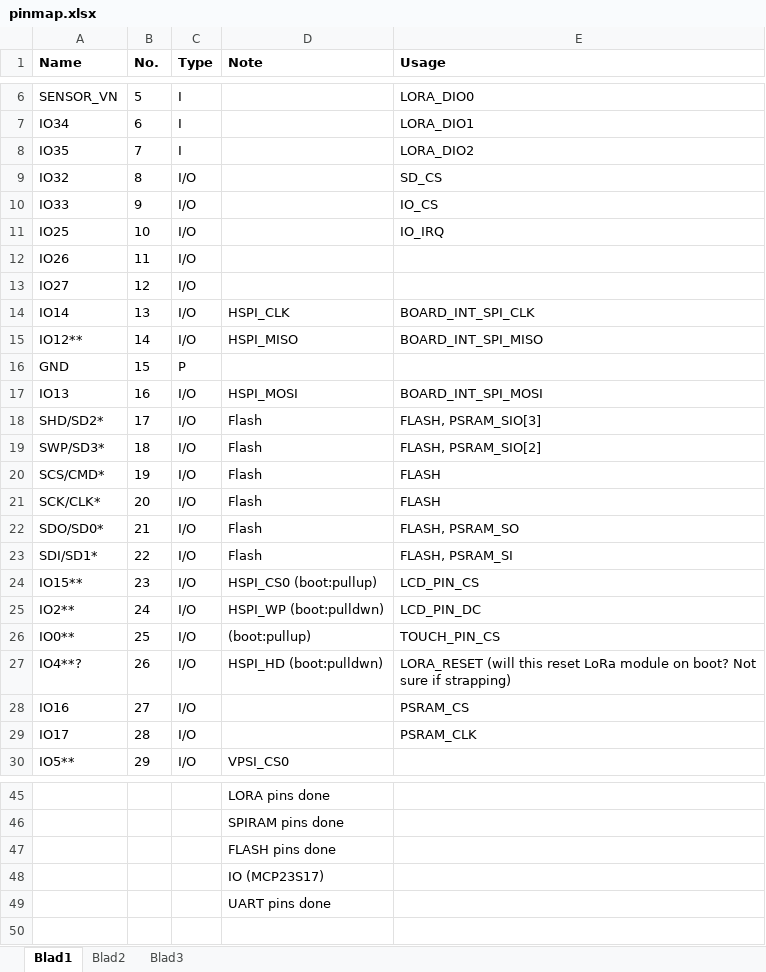
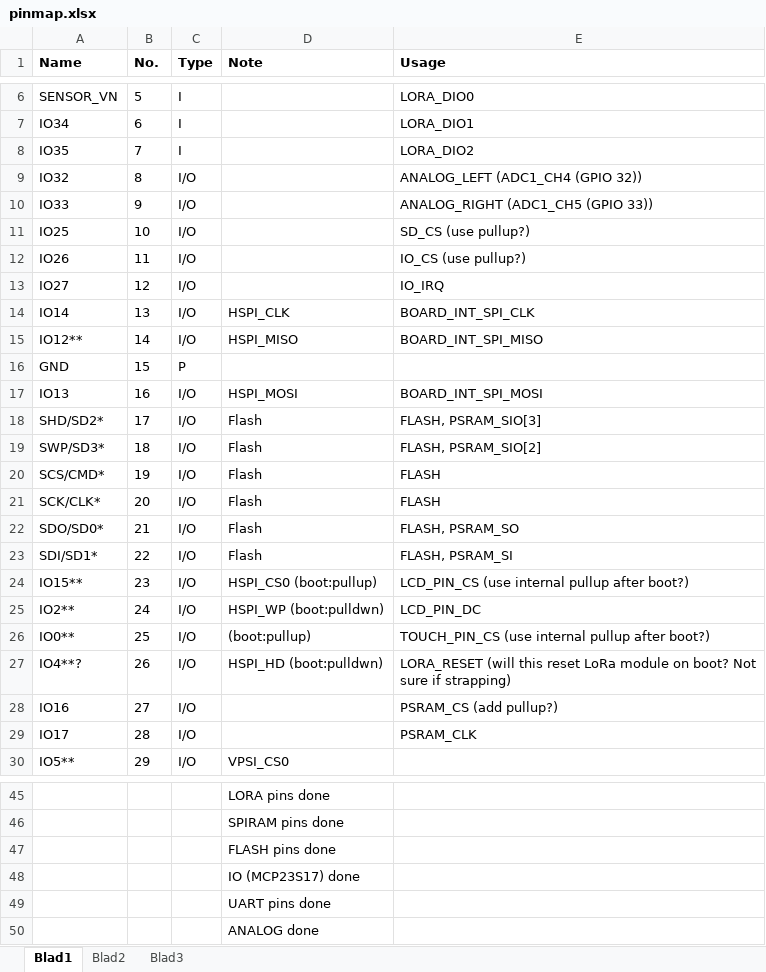
Before and after one commit to LuoDan2016/twdm, an Excel workbook: pinmap.xlsx, sheet Blad1, drawn as a sheet; only a part is shown, gaps mark what is left out; values as stored, in another font and other column widths than the file's, no borders; the diff names each change by its address in the sheet, - before the commit and + after, or states it on an @@ line.

Commit message:
update pinmap with pullup todo

```diff
--- a/pinmap.xlsx (sheet Blad1)
+++ b/pinmap.xlsx (sheet Blad1)
-E9 (Usage): SD_CS
+E9 (Usage): ANALOG_LEFT (ADC1_CH4 (GPIO 32))
-E10 (Usage): IO_CS
+E10 (Usage): ANALOG_RIGHT (ADC1_CH5 (GPIO 33))
-E11 (Usage): IO_IRQ
+E11 (Usage): SD_CS (use pullup?)
-E12 (Usage): (empty)
+E12 (Usage): IO_CS (use pullup?)
-E13 (Usage): (empty)
+E13 (Usage): IO_IRQ
-E24 (Usage): LCD_PIN_CS
+E24 (Usage): LCD_PIN_CS (use internal pullup after boot?)
-E26 (Usage): TOUCH_PIN_CS
+E26 (Usage): TOUCH_PIN_CS (use internal pullup after boot?)
-E28 (Usage): PSRAM_CS
+E28 (Usage): PSRAM_CS (add pullup?)
-D48 (Note): IO (MCP23S17)
+D48 (Note): IO (MCP23S17) done
+row 50:  |  |  | ANALOG done
```
